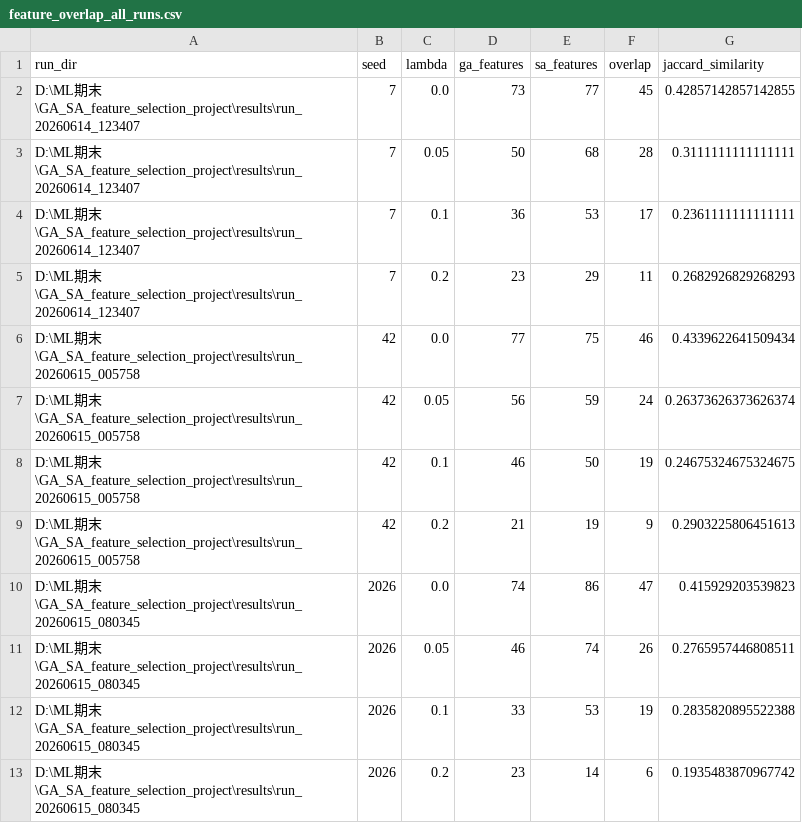
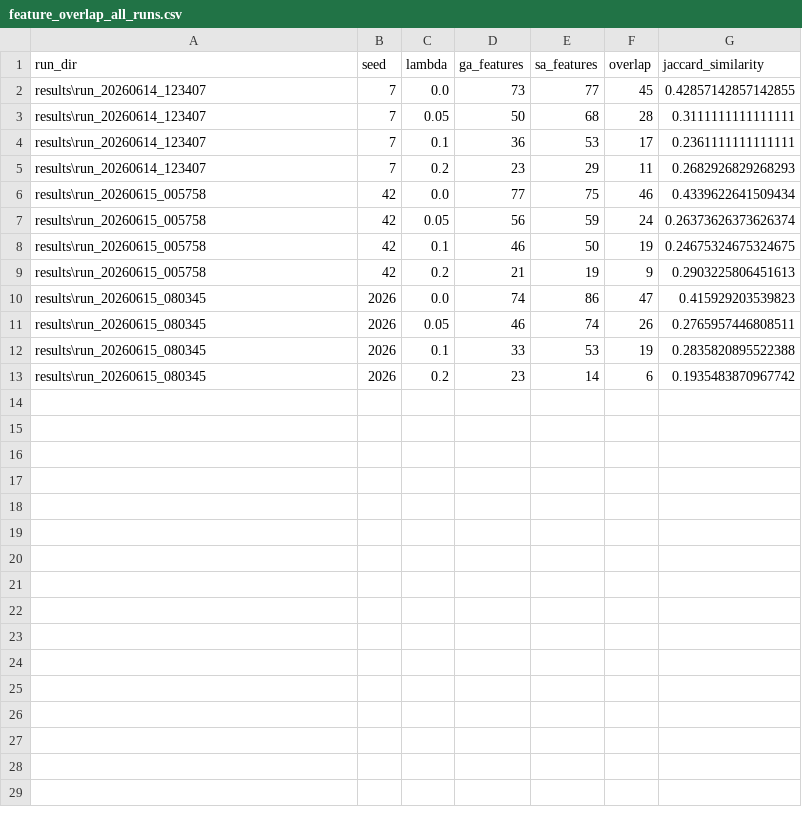
Before and after one commit to MusicTW/GA_SA_feature_selection_project, a CSV file: results/aggregate_resume_20260615_135013/feature_overlap_all_runs.csv, drawn as a sheet.

```diff
--- a/results/aggregate_resume_20260615_135013/feature_overlap_all_runs.csv
+++ b/results/aggregate_resume_20260615_135013/feature_overlap_all_runs.csv
@@ -1,13 +1,13 @@
 run_dir,seed,lambda,ga_features,sa_features,overlap,jaccard_similarity
-D:\ML期末\GA_SA_feature_selection_project\results\run_20260614_123407,7,0.0,73,77,45,0.42857142857142855
-D:\ML期末\GA_SA_feature_selection_project\results\run_20260614_123407,7,0.05,50,68,28,0.3111111111111111
-D:\ML期末\GA_SA_feature_selection_project\results\run_20260614_123407,7,0.1,36,53,17,0.2361111111111111
-D:\ML期末\GA_SA_feature_selection_project\results\run_20260614_123407,7,0.2,23,29,11,0.2682926829268293
-D:\ML期末\GA_SA_feature_selection_project\results\run_20260615_005758,42,0.0,77,75,46,0.4339622641509434
-D:\ML期末\GA_SA_feature_selection_project\results\run_20260615_005758,42,0.05,56,59,24,0.26373626373626374
-D:\ML期末\GA_SA_feature_selection_project\results\run_20260615_005758,42,0.1,46,50,19,0.24675324675324675
-D:\ML期末\GA_SA_feature_selection_project\results\run_20260615_005758,42,0.2,21,19,9,0.2903225806451613
-D:\ML期末\GA_SA_feature_selection_project\results\run_20260615_080345,2026,0.0,74,86,47,0.415929203539823
-D:\ML期末\GA_SA_feature_selection_project\results\run_20260615_080345,2026,0.05,46,74,26,0.2765957446808511
-D:\ML期末\GA_SA_feature_selection_project\results\run_20260615_080345,2026,0.1,33,53,19,0.2835820895522388
-D:\ML期末\GA_SA_feature_selection_project\results\run_20260615_080345,2026,0.2,23,14,6,0.1935483870967742
+results\run_20260614_123407,7,0.0,73,77,45,0.42857142857142855
+results\run_20260614_123407,7,0.05,50,68,28,0.3111111111111111
+results\run_20260614_123407,7,0.1,36,53,17,0.2361111111111111
+results\run_20260614_123407,7,0.2,23,29,11,0.2682926829268293
+results\run_20260615_005758,42,0.0,77,75,46,0.4339622641509434
+results\run_20260615_005758,42,0.05,56,59,24,0.26373626373626374
+results\run_20260615_005758,42,0.1,46,50,19,0.24675324675324675
+results\run_20260615_005758,42,0.2,21,19,9,0.2903225806451613
+results\run_20260615_080345,2026,0.0,74,86,47,0.415929203539823
+results\run_20260615_080345,2026,0.05,46,74,26,0.2765957446808511
+results\run_20260615_080345,2026,0.1,33,53,19,0.2835820895522388
+results\run_20260615_080345,2026,0.2,23,14,6,0.1935483870967742
```
Also changed, not shown: results/aggregate_resume_20260615_135013/all_metrics.csv, results/aggregate_resume_20260615_135013/runs.csv, 10 other files.
